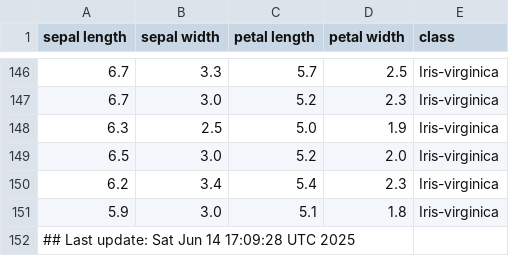
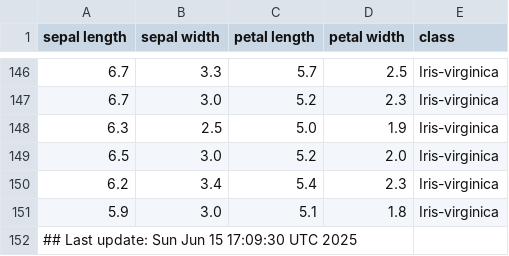
Before and after one commit to btmonier/misc_r_scripts, a CSV file: data/iris_dataset.csv, drawn as a sheet; only a part is shown, gaps mark what is left out.

Commit message:
GitHub Actions test

```diff
--- a/data/iris_dataset.csv
+++ b/data/iris_dataset.csv
@@ -151,2 +151,2 @@ sepal length,sepal width,petal length,petal width,class
 5.9,3.0,5.1,1.8,Iris-virginica
-## Last update: Sat Jun 14 17:09:28 UTC 2025
+## Last update: Sun Jun 15 17:09:30 UTC 2025
```
